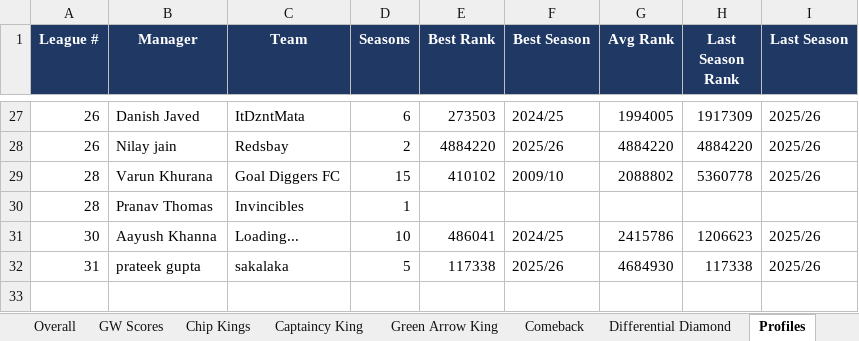
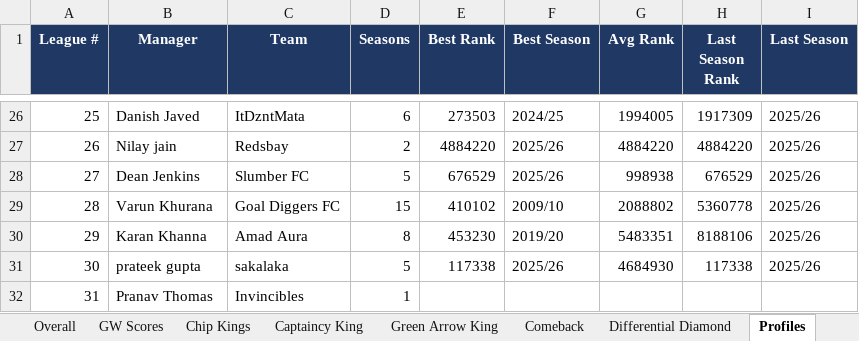
Before and after one commit to yash1997beohar/lcf-s5, an Excel workbook: docs/Laxmi_Chit_Fund_S5_audit.xlsx, sheet Profiles, drawn as a sheet; only a part is shown, gaps mark what is left out; values as stored, in another font and other column widths than the file's, no borders; removed rows and columns are numbered as before the commit, all else as after; the diff covers the shown part only; the diff names each change by its address in the sheet, - before the commit and + after, or states it on an @@ line.

```diff
--- a/docs/Laxmi_Chit_Fund_S5_audit.xlsx (sheet Profiles)
+++ b/docs/Laxmi_Chit_Fund_S5_audit.xlsx (sheet Profiles)
-A26 (League #): 26
+A26 (League #): 25
+row 28: 27 | Dean Jenkins | Slumber FC | 5 | 676529 | 2025/26 | 998938 | 676529 | 2025/26
-row 30: 28 | Pranav Thomas | Invincibles | 1
-row 31: 30 | Aayush Khanna | Loading... | 10 | 486041 | 2024/25 | 2415786 | 1206623 | 2025/26
+row 30: 29 | Karan Khanna | Amad Aura | 8 | 453230 | 2019/20 | 5483351 | 8188106 | 2025/26
-A31 (League #): 31
+A31 (League #): 30
+row 32: 31 | Pranav Thomas | Invincibles | 1
```
Also changed, not shown: 12 added rows, 13 removed rows and 7 edited cells elsewhere in this sheet, sheet Season Stats, sheet Overall, sheet Green Arrow King, sheet Captaincy King, sheet GW Scores, sheet Differential Diamond, 2 other files.
